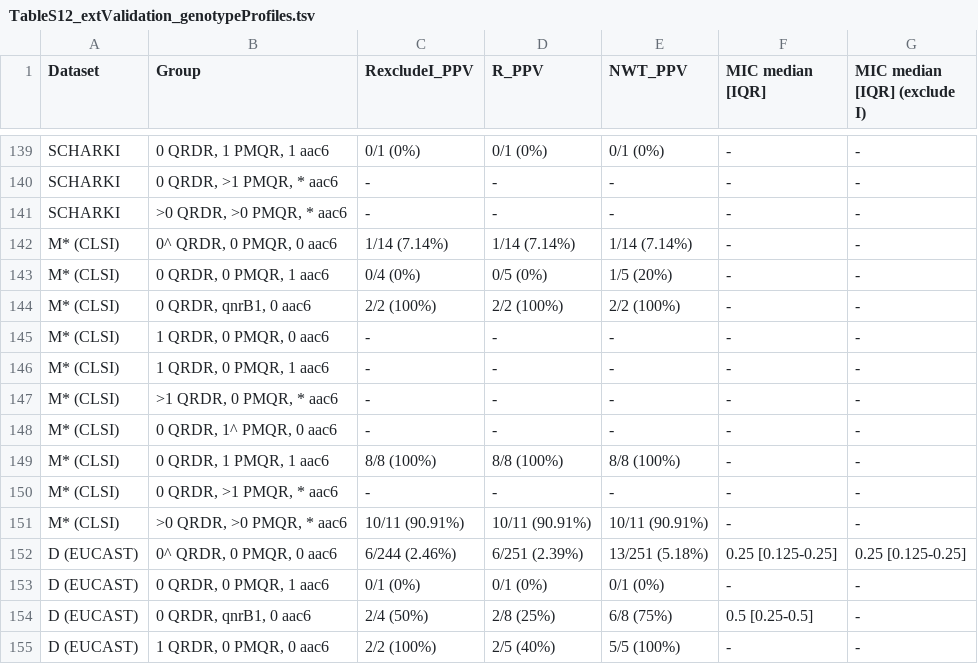
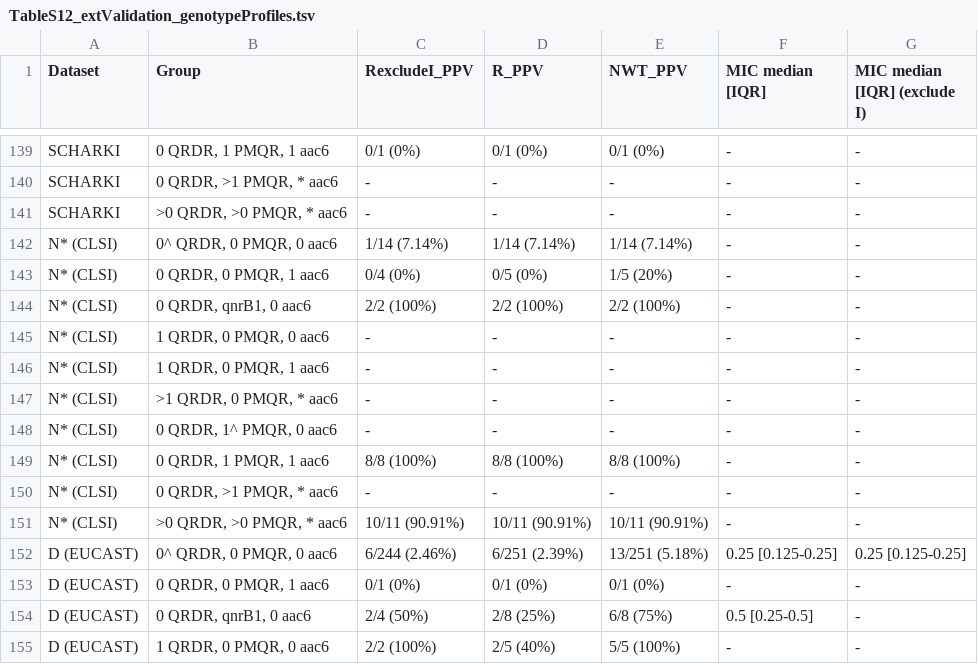
Before and after one commit to klebgenomics/cipropaper, a TSV file: tables/TableS12_extValidation_genotypeProfiles.tsv, drawn as a sheet; only a part is shown, gaps mark what is left out; the diff covers the shown part only.

```diff
--- a/tables/TableS12_extValidation_genotypeProfiles.tsv
+++ b/tables/TableS12_extValidation_genotypeProfiles.tsv
@@ -141,12 +141,12 @@ SCHARKI	0 QRDR, >1 PMQR, * aac6	-	-	-	-	-
 SCHARKI	>0 QRDR, >0 PMQR, * aac6	-	-	-	-	-
-M* (CLSI)	0^ QRDR, 0 PMQR, 0 aac6	1/14 (7.14%)	1/14 (7.14%)	1/14 (7.14%)	-	-
-M* (CLSI)	0 QRDR, 0 PMQR, 1 aac6	0/4 (0%)	0/5 (0%)	1/5 (20%)	-	-
-M* (CLSI)	0 QRDR, qnrB1, 0 aac6	2/2 (100%)	2/2 (100%)	2/2 (100%)	-	-
-M* (CLSI)	1 QRDR, 0 PMQR, 0 aac6	-	-	-	-	-
-M* (CLSI)	1 QRDR, 0 PMQR, 1 aac6	-	-	-	-	-
-M* (CLSI)	>1 QRDR, 0 PMQR, * aac6	-	-	-	-	-
-M* (CLSI)	0 QRDR, 1^ PMQR, 0 aac6	-	-	-	-	-
-M* (CLSI)	0 QRDR, 1 PMQR, 1 aac6	8/8 (100%)	8/8 (100%)	8/8 (100%)	-	-
-M* (CLSI)	0 QRDR, >1 PMQR, * aac6	-	-	-	-	-
-M* (CLSI)	>0 QRDR, >0 PMQR, * aac6	10/11 (90.91%)	10/11 (90.91%)	10/11 (90.91%)	-	-
+N* (CLSI)	0^ QRDR, 0 PMQR, 0 aac6	1/14 (7.14%)	1/14 (7.14%)	1/14 (7.14%)	-	-
+N* (CLSI)	0 QRDR, 0 PMQR, 1 aac6	0/4 (0%)	0/5 (0%)	1/5 (20%)	-	-
+N* (CLSI)	0 QRDR, qnrB1, 0 aac6	2/2 (100%)	2/2 (100%)	2/2 (100%)	-	-
+N* (CLSI)	1 QRDR, 0 PMQR, 0 aac6	-	-	-	-	-
+N* (CLSI)	1 QRDR, 0 PMQR, 1 aac6	-	-	-	-	-
+N* (CLSI)	>1 QRDR, 0 PMQR, * aac6	-	-	-	-	-
+N* (CLSI)	0 QRDR, 1^ PMQR, 0 aac6	-	-	-	-	-
+N* (CLSI)	0 QRDR, 1 PMQR, 1 aac6	8/8 (100%)	8/8 (100%)	8/8 (100%)	-	-
+N* (CLSI)	0 QRDR, >1 PMQR, * aac6	-	-	-	-	-
+N* (CLSI)	>0 QRDR, >0 PMQR, * aac6	10/11 (90.91%)	10/11 (90.91%)	10/11 (90.91%)	-	-
 D (EUCAST)	0^ QRDR, 0 PMQR, 0 aac6	6/244 (2.46%)	6/251 (2.39%)	13/251 (5.18%)	0.25 [0.125-0.25]	0.25 [0.125-0.25]
```
Also changed, not shown: 10 added rows and 44 edited cells elsewhere in this file, tables/TableS11_extValidation_evalMetrics_all.tsv, tables/TableS4_validation_summary.tsv, 30 other files.
